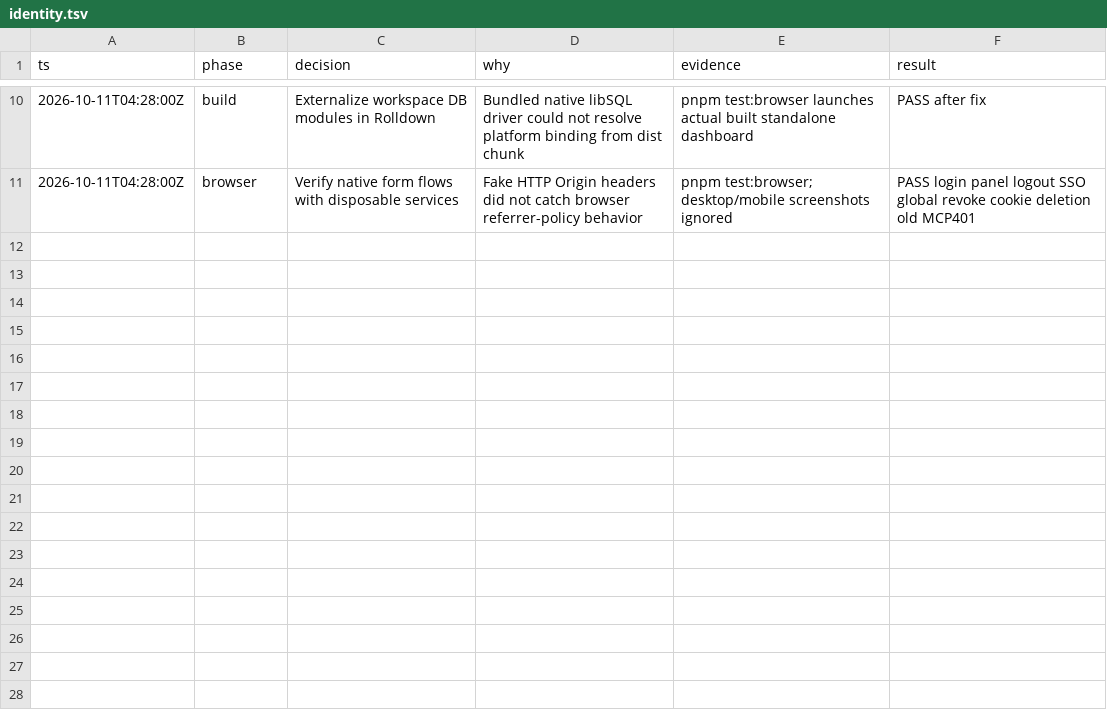
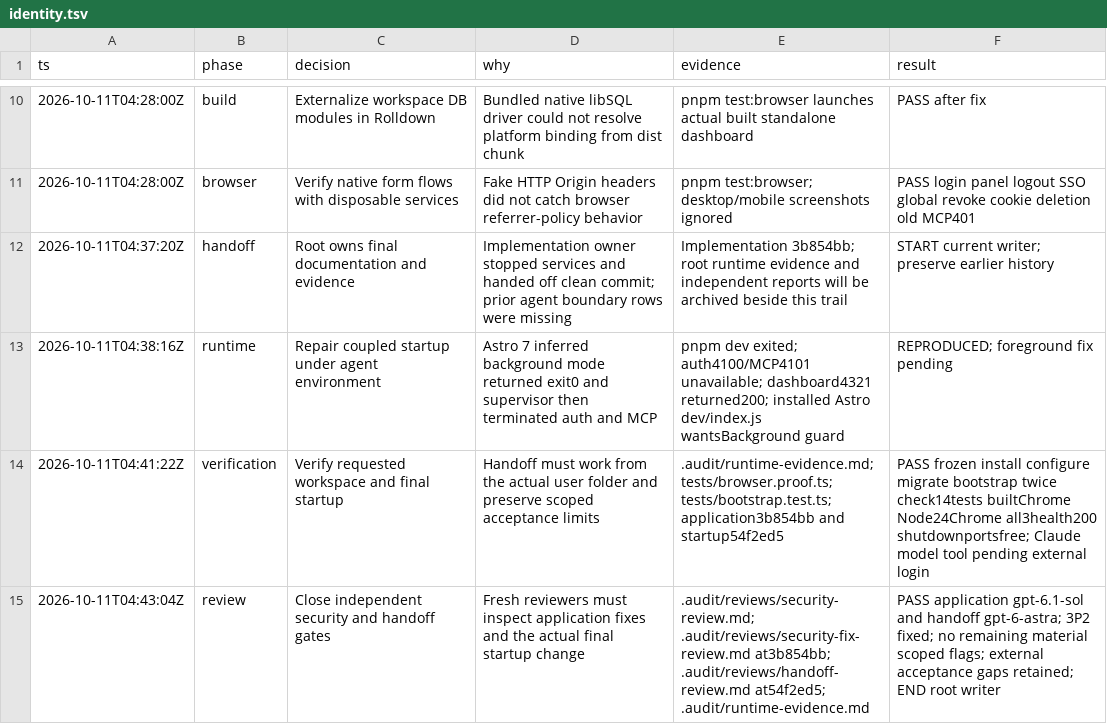
Before and after one commit to yersonargotev/artifacts, a TSV file: .audit/identity.tsv, drawn as a sheet; only a part is shown, gaps mark what is left out; the diff names each change by its address in the sheet, - before the commit and + after, or states it on an @@ line.

Commit message:
docs(identity): add CLI setup and verified handoff evidence

```diff
--- a/.audit/identity.tsv
+++ b/.audit/identity.tsv
+row 12: 2026-10-11T04:37:20Z | handoff | Root owns final documentation and evidence | Implementation owner stopped services and handed off clean commit; prior agent boundary rows were missing | Implementation 3b854bb; root runtime evidence and independent reports will be archived beside this trail | START current writer; preserve earlier history
+row 13: 2026-10-11T04:38:16Z | runtime | Repair coupled startup under agent environment | Astro 7 inferred background mode returned exit0 and supervisor then terminated auth and MCP | pnpm dev exited; auth4100/MCP4101 unavailable; dashboard4321 returned200; installed Astro dev/index.js wantsBackground guard | REPRODUCED; foreground fix pending
+row 14: 2026-10-11T04:41:22Z | verification | Verify requested workspace and final startup | Handoff must work from the actual user folder and preserve scoped acceptance limits | .audit/runtime-evidence.md; tests/browser.proof.ts; tests/bootstrap.test.ts; application3b854bb and startup54f2ed5 | PASS frozen install configure migrate bootstrap twice check14tests builtChrome Node24Chrome all3health200 shutdownportsfree; Claude model tool pending external login
+row 15: 2026-10-11T04:43:04Z | review | Close independent security and handoff gates | Fresh reviewers must inspect application fixes and the actual final startup change | .audit/reviews/security-review.md; .audit/reviews/security-fix-review.md at3b854bb; .audit/reviews/handoff-review.md at54f2ed5; .audit/runtime-evidence.md | PASS application gpt-6.1-sol and handoff gpt-6-astra; 3P2 fixed; no remaining material scoped flags; external acceptance gaps retained; END root writer
```
Also changed, not shown: 8 other files.
